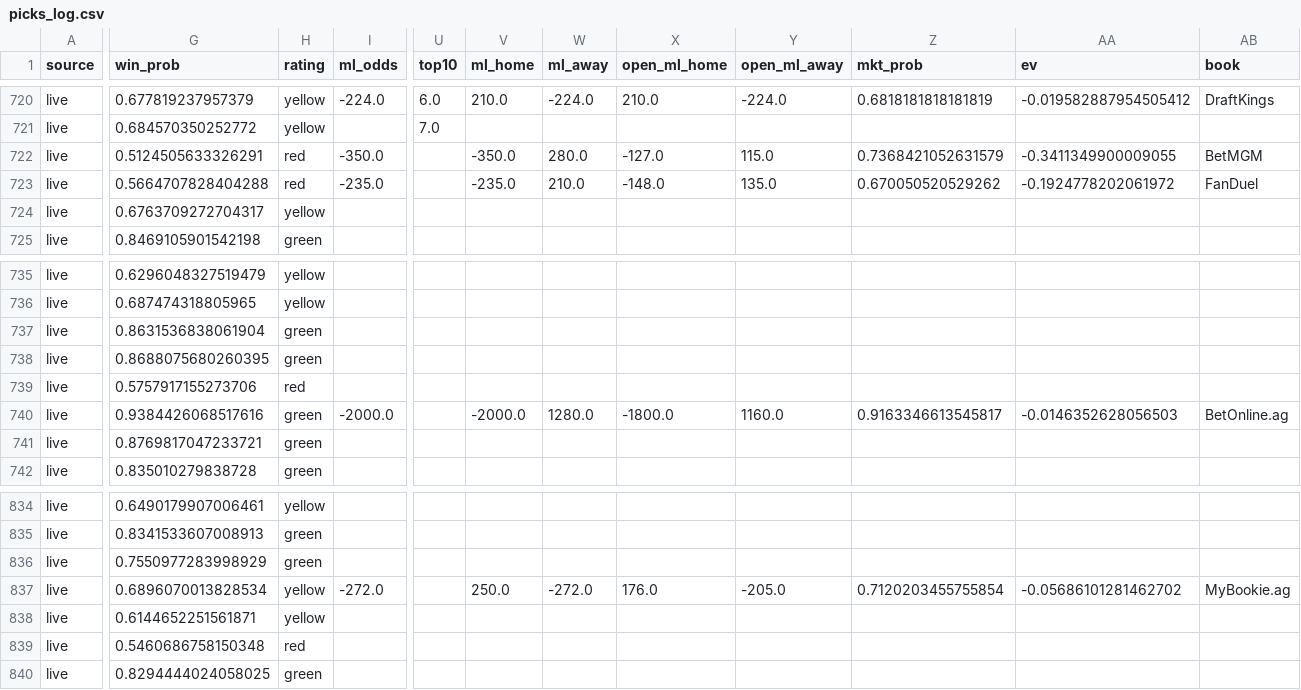
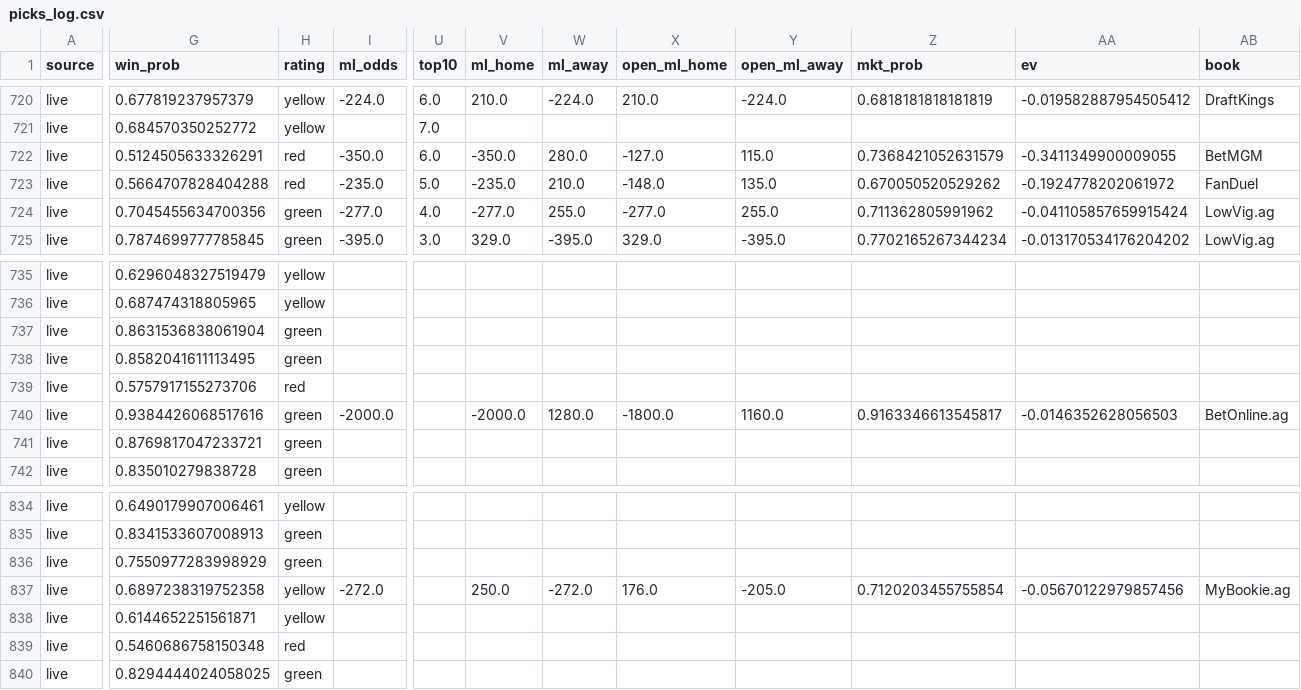
Before and after one commit to mak1017/skiiipicks, a CSV file: picks_log.csv, drawn as a sheet; only a part is shown, gaps mark what is left out; the diff covers the shown part only; the diff names each change by its address in the sheet, - before the commit and + after, or states it on an @@ line.

```diff
--- a/picks_log.csv
+++ b/picks_log.csv
-U722 (top10): (empty)
+U722 (top10): 6.0
-U723 (top10): (empty)
+U723 (top10): 5.0
-G724 (win_prob): 0.6763709272704317
+G724 (win_prob): 0.7045455634700356
-H724 (rating): yellow
+H724 (rating): green
-I724 (ml_odds): (empty)
+I724 (ml_odds): -277.0
-U724 (top10): (empty)
+U724 (top10): 4.0
-V724 (ml_home): (empty)
+V724 (ml_home): -277.0
-W724 (ml_away): (empty)
+W724 (ml_away): 255.0
-X724 (open_ml_home): (empty)
+X724 (open_ml_home): -277.0
-Y724 (open_ml_away): (empty)
+Y724 (open_ml_away): 255.0
-Z724 (mkt_prob): (empty)
+Z724 (mkt_prob): 0.711362805991962
-AA724 (ev): (empty)
+AA724 (ev): -0.041105857659915424
-AB724:AB725 (book): (empty)
+AB724:AB725 (book): LowVig.ag
-G725 (win_prob): 0.8469105901542198
+G725 (win_prob): 0.7874699777785845
-I725 (ml_odds): (empty)
+I725 (ml_odds): -395.0
-U725 (top10): (empty)
+U725 (top10): 3.0
-V725 (ml_home): (empty)
+V725 (ml_home): 329.0
-W725 (ml_away): (empty)
+W725 (ml_away): -395.0
-X725 (open_ml_home): (empty)
+X725 (open_ml_home): 329.0
-Y725 (open_ml_away): (empty)
+Y725 (open_ml_away): -395.0
-Z725 (mkt_prob): (empty)
+Z725 (mkt_prob): 0.7702165267344234
-AA725 (ev): (empty)
+AA725 (ev): -0.013170534176204202
-G738 (win_prob): 0.8688075680260395
+G738 (win_prob): 0.8582041611113495
-G837 (win_prob): 0.6896070013828534
+G837 (win_prob): 0.6897238319752358
-AA837 (ev): -0.05686101281462702
+AA837 (ev): -0.05670122979857456
```
Also changed, not shown: 113 edited cells elsewhere in this file, 1 other file.
